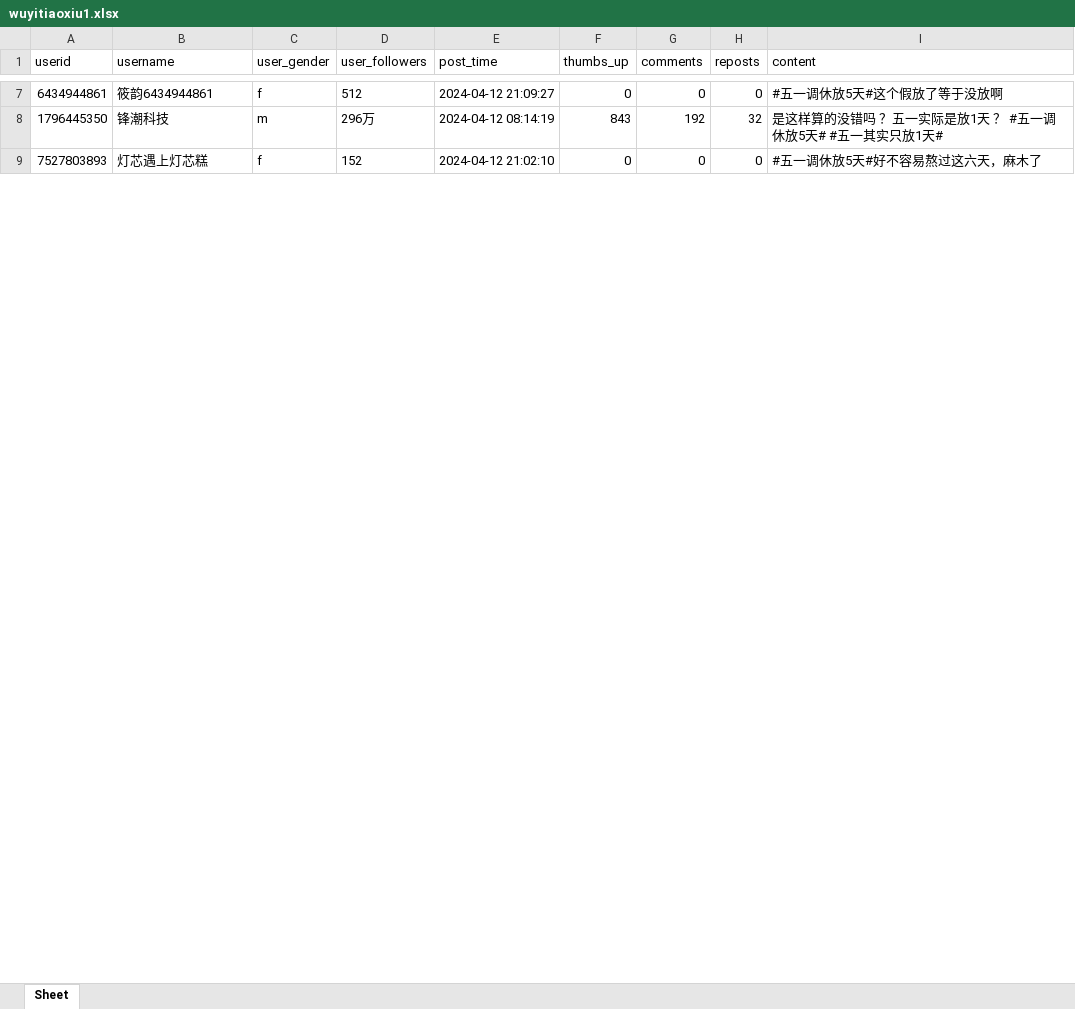
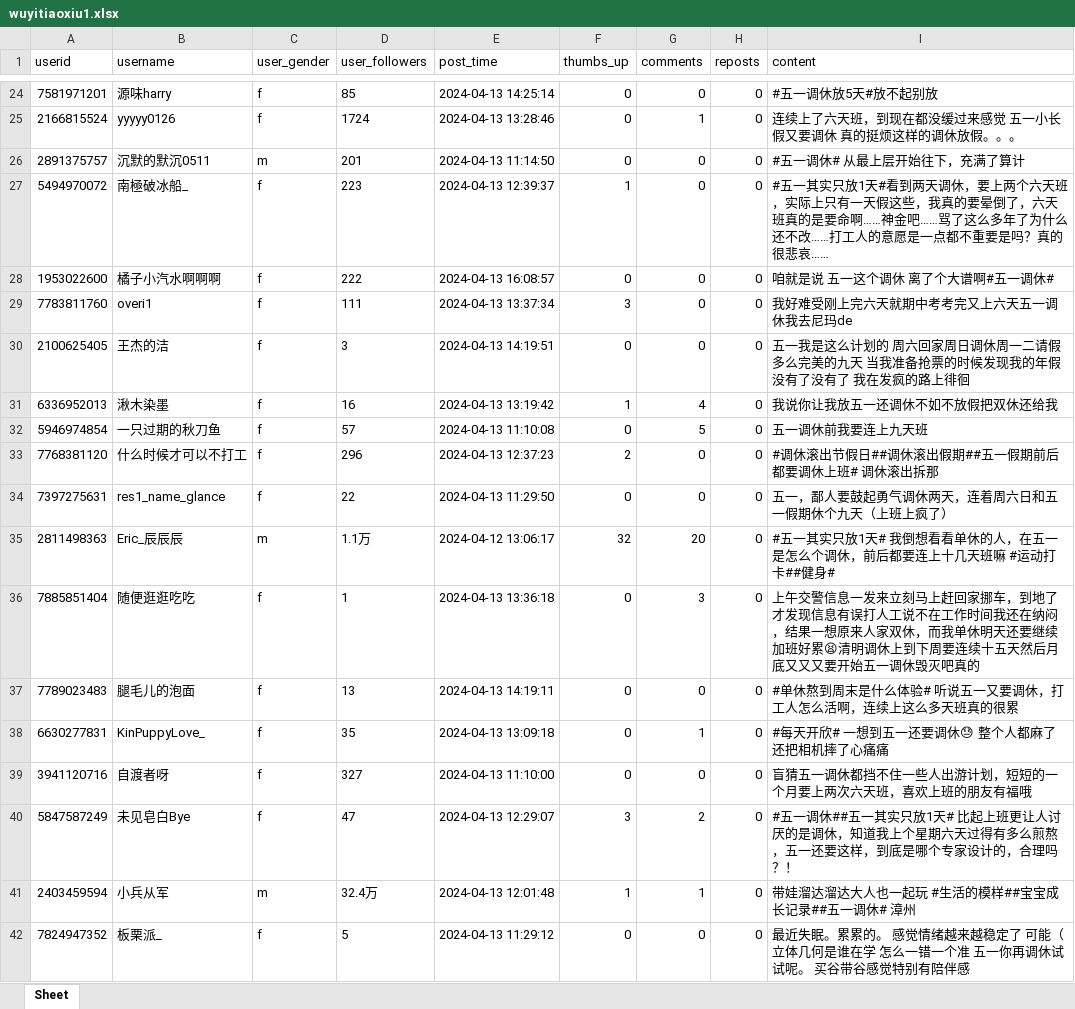
Before and after one commit to JuliBeli/m.Scrapy, an Excel workbook: weibom/weibom/wuyitiaoxiu1.xlsx, sheet Sheet, drawn as a sheet; only a part is shown, gaps mark what is left out; values as stored, in another font and other column widths than the file's, no borders; removed rows and columns are numbered as before the commit, all else as after; the diff covers the shown part only; the diff names each change by its address in the sheet, - before the commit and + after, or states it on an @@ line.

```diff
--- a/weibom/weibom/wuyitiaoxiu1.xlsx (sheet Sheet)
+++ b/weibom/weibom/wuyitiaoxiu1.xlsx (sheet Sheet)
-A24 (userid): 6434944861
+A24 (userid): 7581971201
-B24 (username): 筱韵6434944861
+B24 (username): 源味harry
-D24 (user_followers): 512
+D24 (user_followers): 85
-E24 (post_time): 2024-04-12 21:09:27
+E24 (post_time): 2024-04-13 14:25:14
-I24 (content): #五一调休放5天#这个假放了等于没放啊
+I24 (content): #五一调休放5天#放不起别放
-row 8: 1796445350 | 锋潮科技 | m | 296万 | 2024-04-12 08:14:19 | 843 | 192 | 32 | 是这样算的没错吗 ？五一实际是放1天 ？ #五一调休放5天# #五一其实只放1天#
+row 25: 2166815524 | yyyyy0126 | f | 1724 | 2024-04-13 13:28:46 | 0 | 1 | 0 | 连续上了六天班，到现在都没缓过来感觉 五一小长假又要调休 真的挺烦这样的调休放假。。。
+row 26: 2891375757 | 沉默的默沉0511 | m | 201 | 2024-04-13 11:14:50 | 0 | 0 | 0 | #五一调休# 从最上层开始往下，充满了算计
+row 27: 5494970072 | 南極破冰船_ | f | 223 | 2024-04-13 12:39:37 | 1 | 0 | 0 | #五一其实只放1天#看到两天调休，要上两个六天班，实际上只有一天假这些，我真的要晕倒了，六天班真的是要命啊……神金吧……骂了这么多年了为什么还不改……打工人的意愿是一点都不重要是吗？真的很悲哀……
+row 28: 1953022600 | 橘子小汽水啊啊啊 | f | 222 | 2024-04-13 16:08:57 | 0 | 0 | 0 | 咱就是说 五一这个调休 离了个大谱啊#五一调休#
+row 29: 7783811760 | overi1 | f | 111 | 2024-04-13 13:37:34 | 3 | 0 | 0 | 我好难受刚上完六天就期中考考完又上六天五一调休我去尼玛de
+row 30: 2100625405 | 王杰的洁 | f | 3 | 2024-04-13 14:19:51 | 0 | 0 | 0 | 五一我是这么计划的 周六回家周日调休周一二请假多么完美的九天 当我准备抢票的时候发现我的年假没有了没有了 我在发疯的路上徘徊
+row 31: 6336952013 | 湫木染墨 | f | 16 | 2024-04-13 13:19:42 | 1 | 4 | 0 | 我说你让我放五一还调休不如不放假把双休还给我
+row 32: 5946974854 | 一只过期的秋刀鱼 | f | 57 | 2024-04-13 11:10:08 | 0 | 5 | 0 | 五一调休前我要连上九天班
+row 33: 7768381120 | 什么时候才可以不打工 | f | 296 | 2024-04-13 12:37:23 | 2 | 0 | 0 | #调休滚出节假日##调休滚出假期##五一假期前后都要调休上班# 调休滚出拆那
-A34 (userid): 7527803893
+A34 (userid): 7397275631
-B34 (username): 灯芯遇上灯芯糕
+B34 (username): res1_name_glance
-D34 (user_followers): 152
+D34 (user_followers): 22
-E34 (post_time): 2024-04-12 21:02:10
+E34 (post_time): 2024-04-13 11:29:50
-I34 (content): #五一调休放5天#好不容易熬过这六天，麻木了
+I34 (content): 五一，鄙人要鼓起勇气调休两天，连着周六日和五一假期休个九天（上班上疯了）
+row 35: 2811498363 | Eric_辰辰辰 | m | 1.1万 | 2024-04-12 13:06:17 | 32 | 20 | 0 | #五一其实只放1天# 我倒想看看单休的人，在五一是怎么个调休，前后都要连上十几天班嘛 #运动打卡##健身#
+row 36: 7885851404 | 随便逛逛吃吃 | f | 1 | 2024-04-13 13:36:18 | 0 | 3 | 0 | 上午交警信息一发来立刻马上赶回家挪车，到地了才发现信息有误打人工说不在工作时间我还在纳闷，结果一想原来人家双休，而我单休明天还要继续加班好累😫清明调休上到下周要连续十五天然后月底又又又要开始五一调休毁灭吧真的
+row 37: 7789023483 | 腿毛儿的泡面 | f | 13 | 2024-04-13 14:19:11 | 0 | 0 | 0 | #单休熬到周末是什么体验# 听说五一又要调休，打工人怎么活啊，连续上这么多天班真的很累
+row 38: 6630277831 | KinPuppyLove_ | f | 35 | 2024-04-13 13:09:18 | 0 | 1 | 0 | #每天开欣# 一想到五一还要调休😓 整个人都麻了 还把相机摔了心痛痛
+row 39: 3941120716 | 自渡者呀 | f | 327 | 2024-04-13 11:10:00 | 0 | 0 | 0 | 盲猜五一调休都挡不住一些人出游计划，短短的一个月要上两次六天班，喜欢上班的朋友有福哦
+row 40: 5847587249 | 未见皂白Bye | f | 47 | 2024-04-13 12:29:07 | 3 | 2 | 0 | #五一调休##五一其实只放1天# 比起上班更让人讨厌的是调休，知道我上个星期六天过得有多么煎熬，五一还要这样，到底是哪个专家设计的，合理吗？！
+row 41: 2403459594 | 小兵从军 | m | 32.4万 | 2024-04-13 12:01:48 | 1 | 1 | 0 | 带娃溜达溜达大人也一起玩 #生活的模样##宝宝成长记录##五一调休# 漳州
+row 42: 7824947352 | 板栗派_ | f | 5 | 2024-04-13 11:29:12 | 0 | 0 | 0 | 最近失眠。累累的。 感觉情绪越来越稳定了 可能（ 立体几何是谁在学 怎么一错一个准 五一你再调休试试呢。 买谷带谷感觉特别有陪伴感
```
Also changed, not shown: 66 added rows, 2 removed rows and 20 edited cells elsewhere in this sheet, 5 other files.
